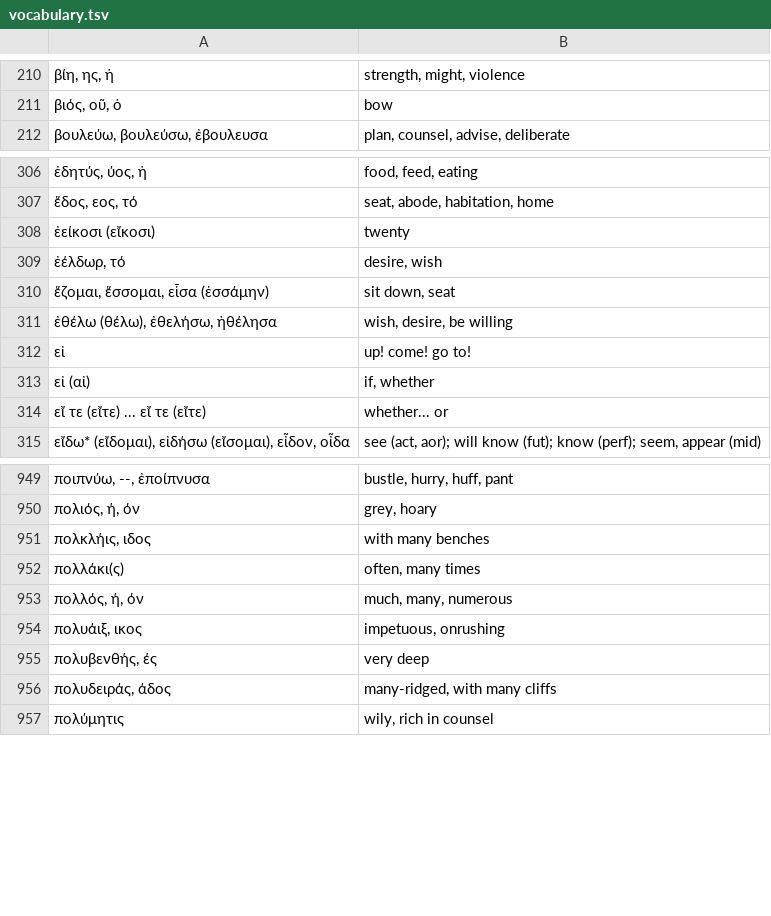
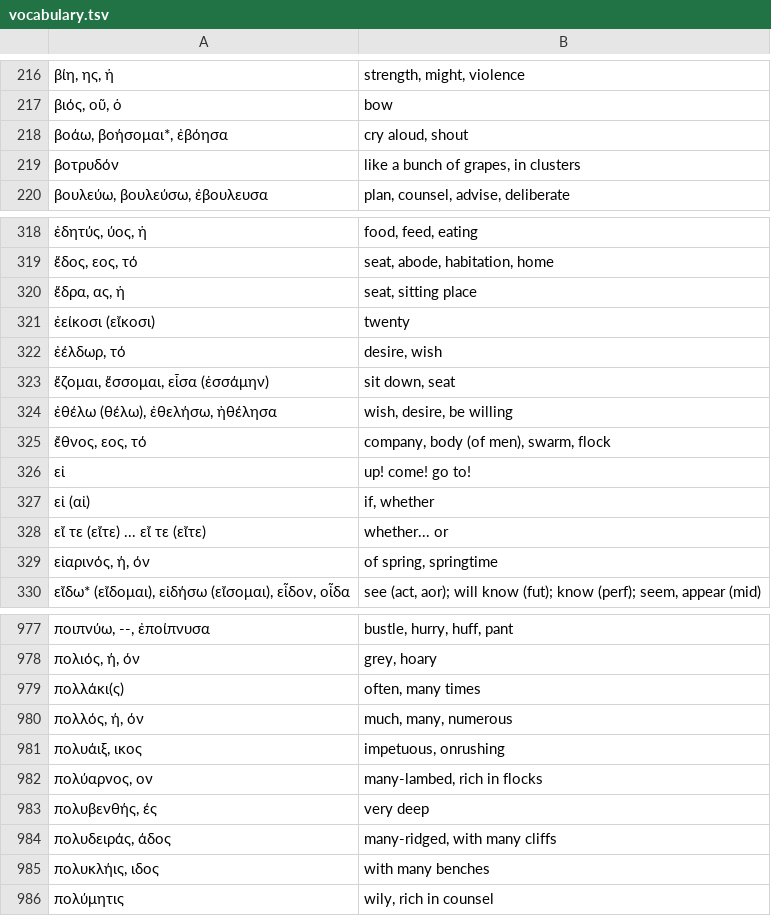
Before and after one commit to jonathanbowen/jonathanbowen.github.io, a TSV file: homeric/vocabulary.tsv, drawn as a sheet; only a part is shown, gaps mark what is left out; the diff covers the shown part only.

Commit message:
add 2.84-118 vocab

```diff
--- a/homeric/vocabulary.tsv
+++ b/homeric/vocabulary.tsv
@@ -211,2 +217,4 @@
 βιός, οῦ, ὁ	bow
+βοάω, βοήσομαι*, ἐβόησα	cry aloud, shout
+βοτρυδόν	like a bunch of grapes, in clusters
 βουλεύω, βουλεύσω, ἐβουλευσα	plan, counsel, advise, deliberate
@@ -307,2 +319,3 @@
 ἕδος, εος, τό	seat, abode, habitation, home
+ἕδρα, ας, ἡ	seat, sitting place
 ἐείκοσι (εἴκοσι)	twenty
@@ -311,2 +324,3 @@
 ἐθέλω (θέλω), ἐθελήσω, ἠθέλησα	wish, desire, be willing
+ἔθνος, εος, τό	company, body (of men), swarm, flock
 εἰ	up! come! go to!
@@ -314,2 +328,3 @@
 εἴ τε (εἴτε) ... εἴ τε (εἴτε)	whether... or
+εἰαρινός, ή, όν	of spring, springtime
 εἴδω* (εἴδομαι), εἰδήσω (εἴσομαι), εἶδον, οἶδα	see (act, aor); will know (fut); know (perf); seem, appear (mid)
@@ -950,3 +978,2 @@
 πολιός, ή, όν	grey, hoary
-πολκλήις, ιδος	with many benches
 πολλάκι(ς)	often, many times
@@ -954,4 +981,6 @@
 πολυάιξ, ικος	impetuous, onrushing
+πολύαρνος, ον	many-lambed, rich in flocks
 πολυβενθής, ές	very deep
 πολυδειράς, άδος	many-ridged, with many cliffs
+πολυκλήις, ιδος	with many benches
 πολύμητις	wily, rich in counsel
```
Also changed, not shown: 32 added rows and 1 removed row elsewhere in this file.
